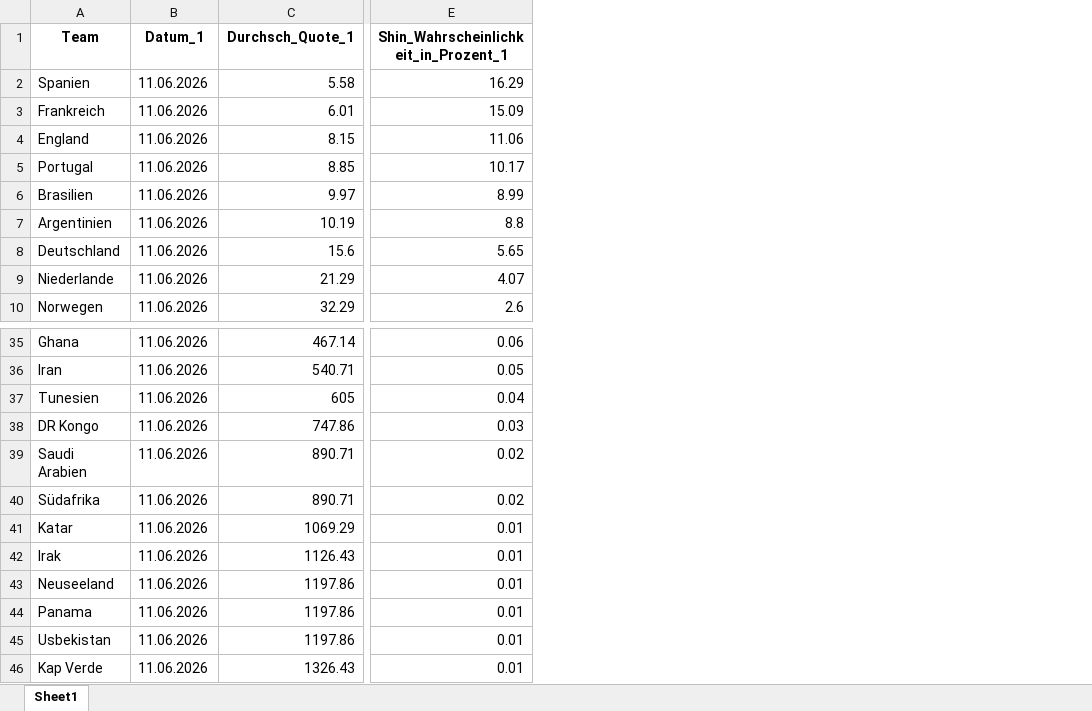
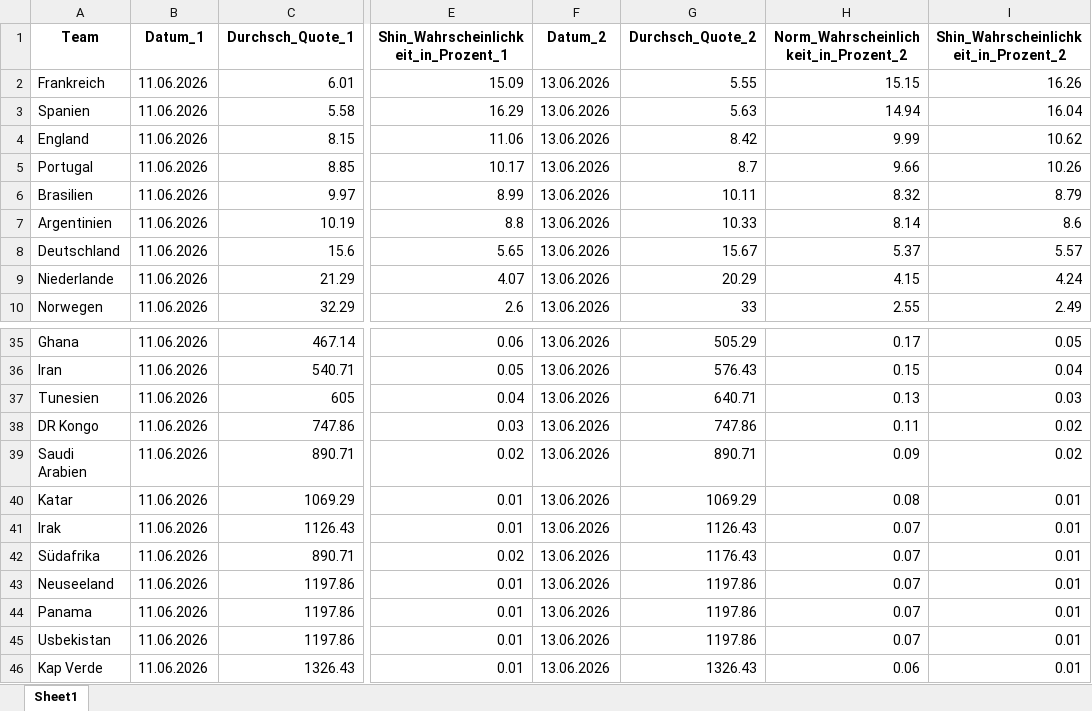
Before and after one commit to LukasGardeweg/wc2026_predictions, an Excel workbook: processed_data_during_wm/processed_data_wide.xlsx, sheet Sheet1, drawn as a sheet; only a part is shown, gaps mark what is left out; values as stored, in another font and other column widths than the file's, no borders; addresses are those after the commit; the diff covers the shown part only; the diff names each change by its address in the sheet, - before the commit and + after, or states it on an @@ line.

```diff
--- a/processed_data_during_wm/processed_data_wide.xlsx (sheet Sheet1)
+++ b/processed_data_during_wm/processed_data_wide.xlsx (sheet Sheet1)
+column F (Datum_2), rows 3-10: all 13.06.2026; rows 35-41: all 13.06.2026; rows 43-46: all 13.06.2026
+column G (Durchsch_Quote_2), rows 3-10: 5.63 | 8.42 | 8.7 | 10.11 | 10.33 | 15.67 | 20.29 | 33; rows 35-41: 505.29 | 576.43 | 640.71 | 747.86 | 890.71 | 1069.29 | 1126.43; rows 43-46: 1197.86 | 1197.86 | 1197.86 | 1326.43
+column H, row 1: Norm_Wahrscheinlichkeit_in_Prozent_2; rows 3-10: 14.94 | 9.99 | 9.66 | 8.32 | 8.14 | 5.37 | 4.15 | 2.55; rows 35-41: 0.17 | 0.15 | 0.13 | 0.11 | 0.09 | 0.08 | 0.07; rows 43-46: 0.07 | 0.07 | 0.07 | 0.06
+column I, row 1: Shin_Wahrscheinlichkeit_in_Prozent_2; rows 3-10: 16.04 | 10.62 | 10.26 | 8.79 | 8.6 | 5.57 | 4.24 | 2.49; rows 35-41: 0.05 | 0.04 | 0.03 | 0.02 | 0.02 | 0.01 | 0.01; rows 43-46: all 0.01
@@ row 3 moved to row 2: Frankreich @@
@@ row 40 moved to row 42: Südafrika @@
```
Also changed, not shown: 10 moved rows elsewhere in this sheet, processed_data_during_wm/processed_data_long.xlsx, 6 other files.
